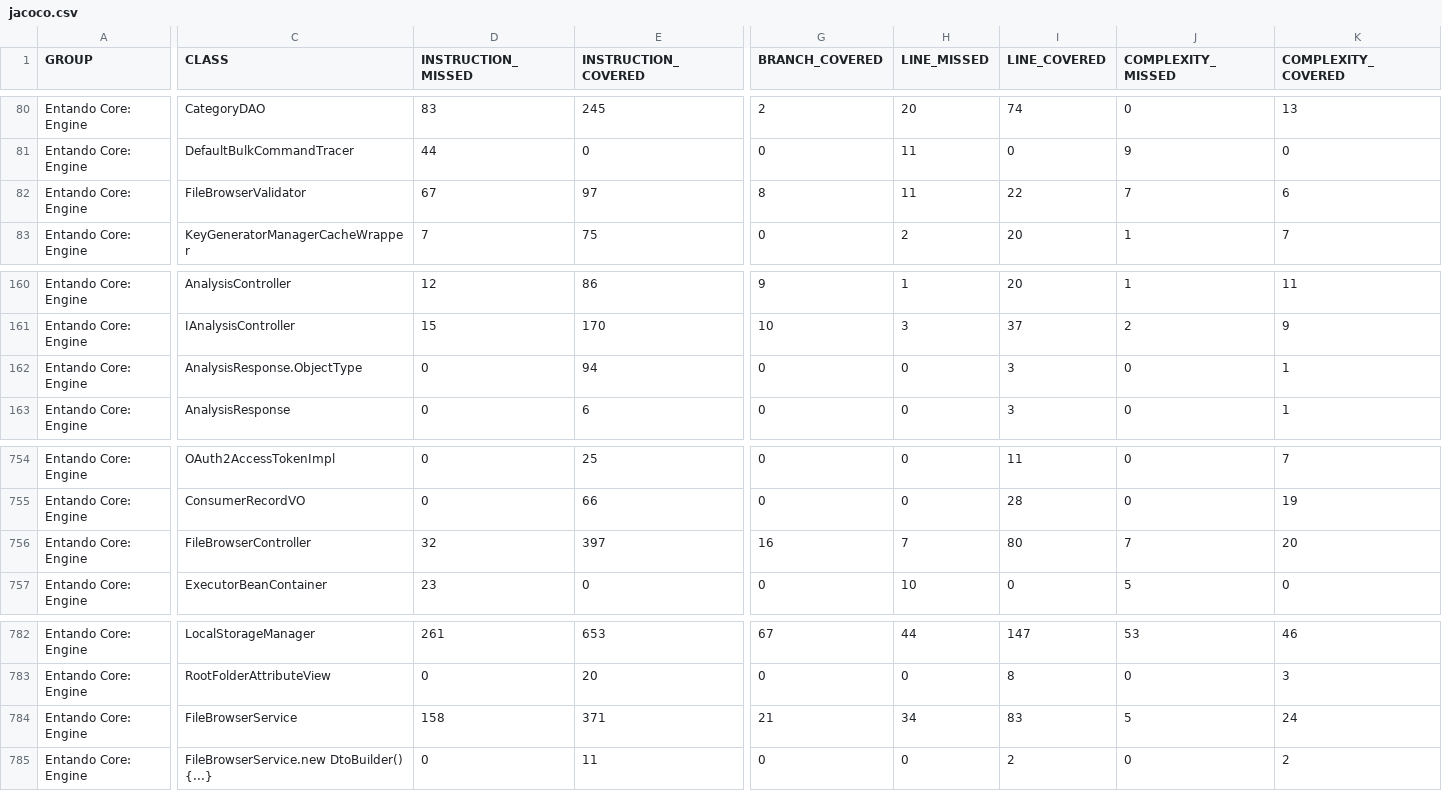
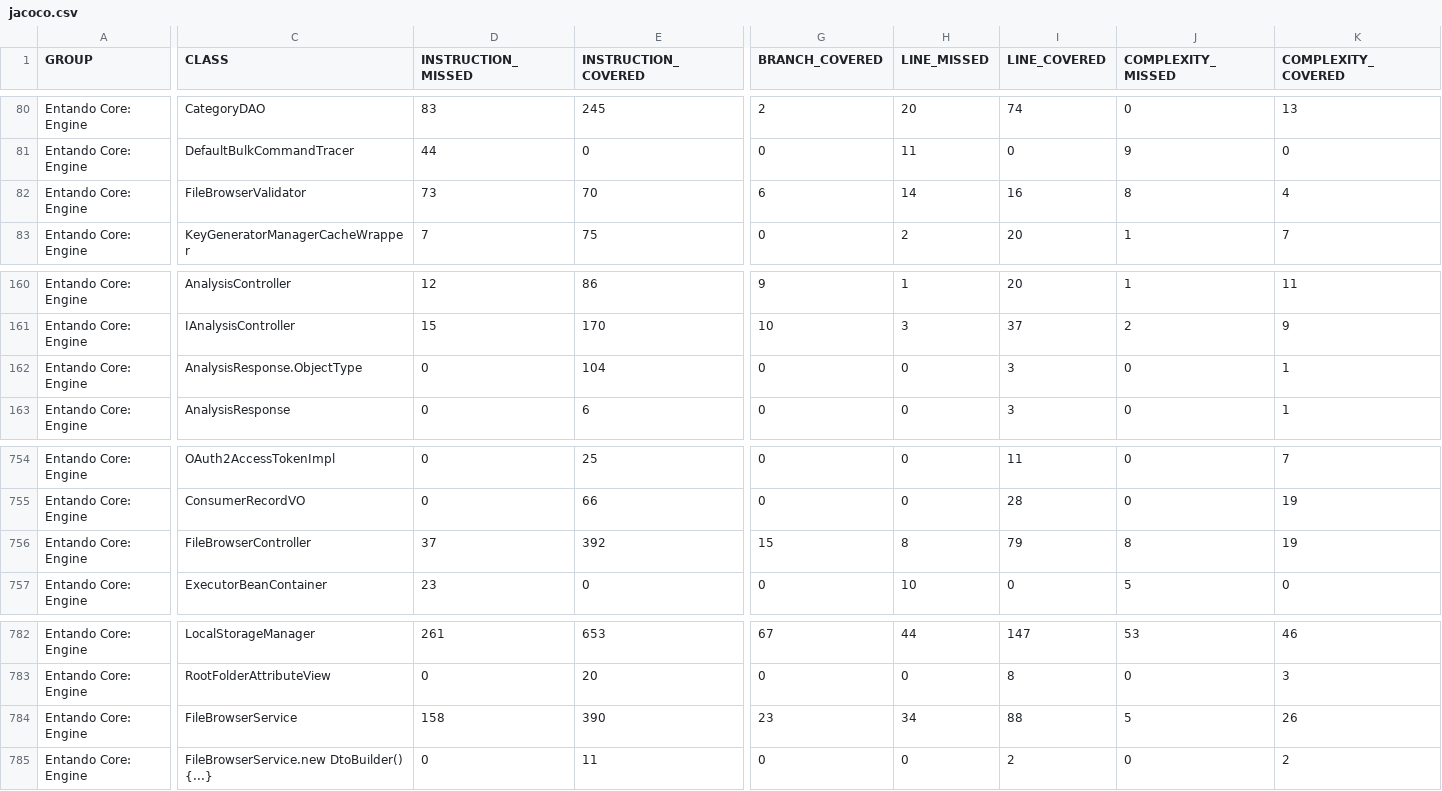
Before and after one commit to entando-k8s/devops-results-2020-11-17, a CSV file: entando-engine/PR-81/jacoco/jacoco.csv, drawn as a sheet; only a part is shown, gaps mark what is left out; the diff covers the shown part only; the diff names each change by its address in the sheet, - before the commit and + after, or states it on an @@ line.

Commit message:
Publishing files for path entando-engine/PR-81

```diff
--- a/entando-engine/PR-81/jacoco/jacoco.csv
+++ b/entando-engine/PR-81/jacoco/jacoco.csv
-D82 (INSTRUCTION_MISSED): 67
+D82 (INSTRUCTION_MISSED): 73
-E82 (INSTRUCTION_COVERED): 97
+E82 (INSTRUCTION_COVERED): 70
-G82 (BRANCH_COVERED): 8
+G82 (BRANCH_COVERED): 6
-H82 (LINE_MISSED): 11
+H82 (LINE_MISSED): 14
-I82 (LINE_COVERED): 22
+I82 (LINE_COVERED): 16
-J82 (COMPLEXITY_MISSED): 7
+J82 (COMPLEXITY_MISSED): 8
-K82 (COMPLEXITY_COVERED): 6
+K82 (COMPLEXITY_COVERED): 4
-E162 (INSTRUCTION_COVERED): 94
+E162 (INSTRUCTION_COVERED): 104
-D756 (INSTRUCTION_MISSED): 32
+D756 (INSTRUCTION_MISSED): 37
-E756 (INSTRUCTION_COVERED): 397
+E756 (INSTRUCTION_COVERED): 392
-G756 (BRANCH_COVERED): 16
+G756 (BRANCH_COVERED): 15
-H756 (LINE_MISSED): 7
+H756 (LINE_MISSED): 8
-I756 (LINE_COVERED): 80
+I756 (LINE_COVERED): 79
-J756 (COMPLEXITY_MISSED): 7
+J756 (COMPLEXITY_MISSED): 8
-K756 (COMPLEXITY_COVERED): 20
+K756 (COMPLEXITY_COVERED): 19
-E784 (INSTRUCTION_COVERED): 371
+E784 (INSTRUCTION_COVERED): 390
-G784 (BRANCH_COVERED): 21
+G784 (BRANCH_COVERED): 23
-I784 (LINE_COVERED): 83
+I784 (LINE_COVERED): 88
-K784 (COMPLEXITY_COVERED): 24
+K784 (COMPLEXITY_COVERED): 26
```
Also changed, not shown: 4 edited cells elsewhere in this file, 32 other files.
